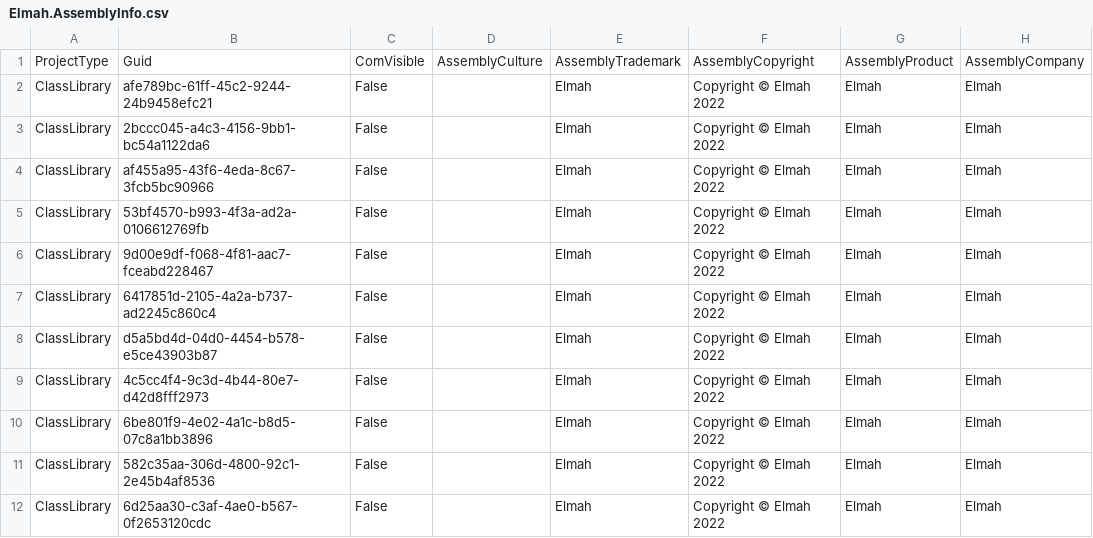
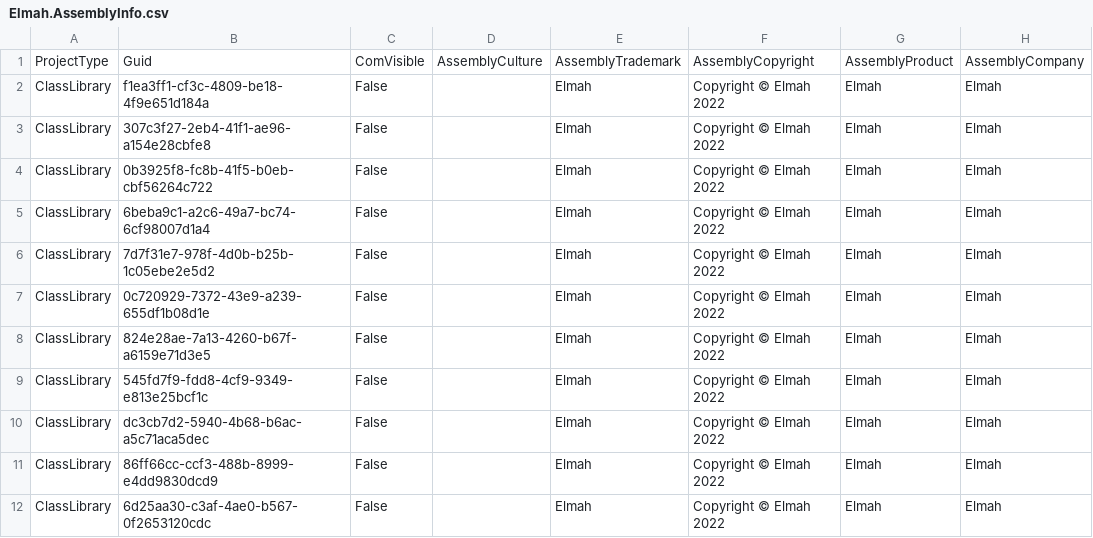
Before and after one commit to davidzhaoblog/Elmah, a CSV file: .cg/.persist/Elmah.AssemblyInfo.csv, drawn as a sheet; only a part is shown; the diff names each change by its address in the sheet, - before the commit and + after, or states it on an @@ line.

```diff
--- a/.cg/.persist/Elmah.AssemblyInfo.csv
+++ b/.cg/.persist/Elmah.AssemblyInfo.csv
-B2: afe789bc-61ff-45c2-9244-24b9458efc21
+B2: f1ea3ff1-cf3c-4809-be18-4f9e651d184a
-B3: 2bccc045-a4c3-4156-9bb1-bc54a1122da6
+B3: 307c3f27-2eb4-41f1-ae96-a154e28cbfe8
-B4: af455a95-43f6-4eda-8c67-3fcb5bc90966
+B4: 0b3925f8-fc8b-41f5-b0eb-cbf56264c722
-B5: 53bf4570-b993-4f3a-ad2a-0106612769fb
+B5: 6beba9c1-a2c6-49a7-bc74-6cf98007d1a4
-B6: 9d00e9df-f068-4f81-aac7-fceabd228467
+B6: 7d7f31e7-978f-4d0b-b25b-1c05ebe2e5d2
-B7: 6417851d-2105-4a2a-b737-ad2245c860c4
+B7: 0c720929-7372-43e9-a239-655df1b08d1e
-B8: d5a5bd4d-04d0-4454-b578-e5ce43903b87
+B8: 824e28ae-7a13-4260-b67f-a6159e71d3e5
-B9: 4c5cc4f4-9c3d-4b44-80e7-d42d8fff2973
+B9: 545fd7f9-fdd8-4cf9-9349-e813e25bcf1c
-B10: 6be801f9-4e02-4a1c-b8d5-07c8a1bb3896
+B10: dc3cb7d2-5940-4b68-b6ac-a5c71aca5dec
-B11: 582c35aa-306d-4800-92c1-2e45b4af8536
+B11: 86ff66cc-ccf3-488b-8999-e4dd9830dcd9
```
Also changed, not shown: .cg/.persist/Elmah.FK.csv, .cg/.persist/Elmah.FKDef.csv, 24 other files.
